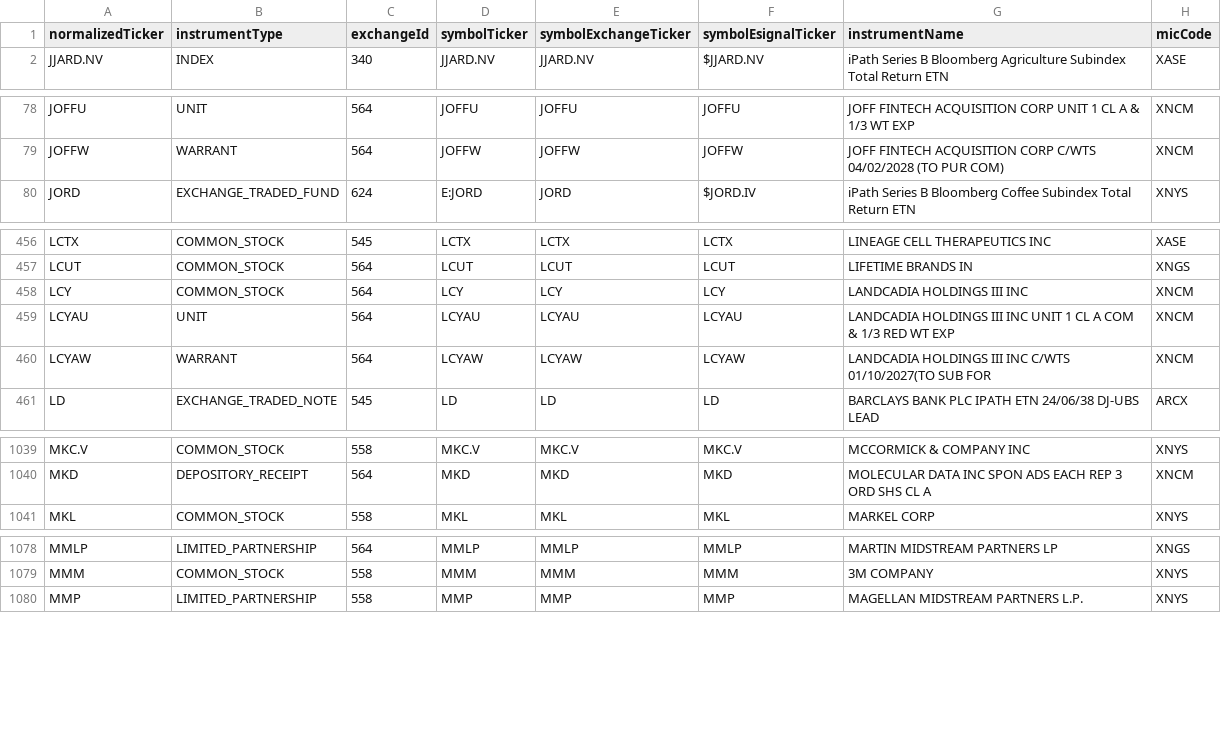
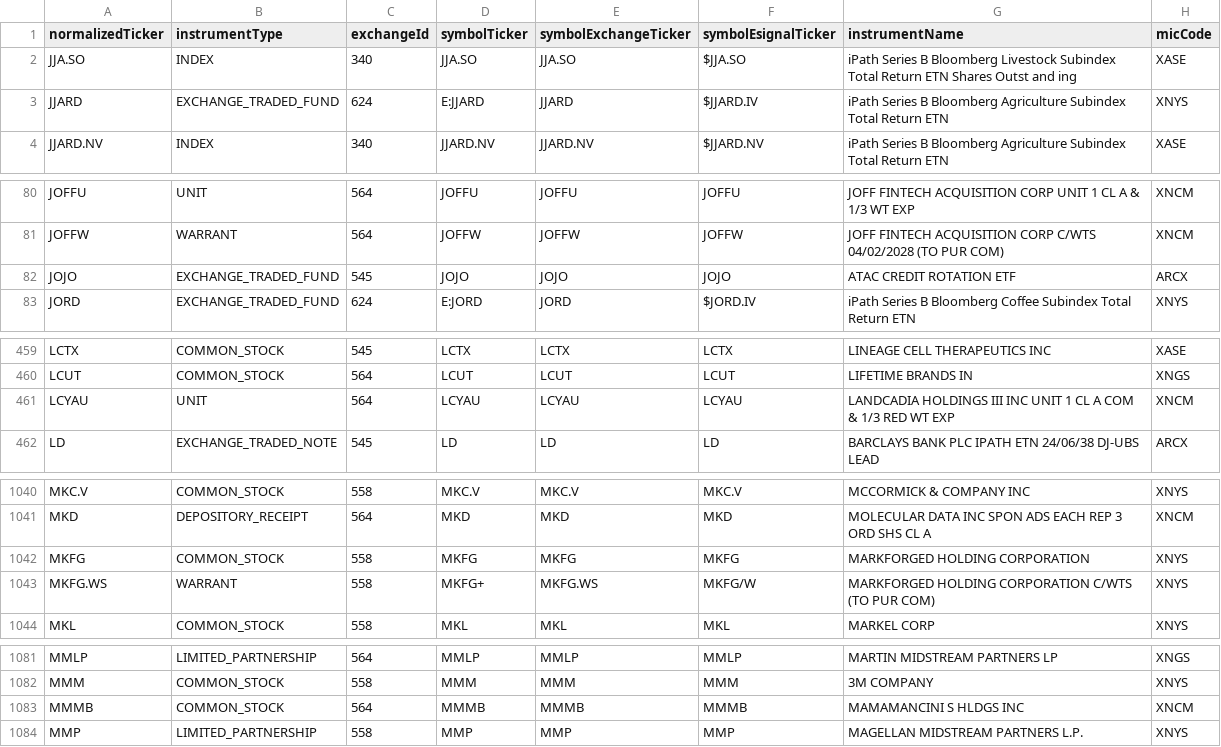
Before and after one commit to haoenhui/nyse-listed-etps, a CSV file: etps-06000.csv, drawn as a sheet; only a part is shown, gaps mark what is left out; removed rows and columns are numbered as before the commit, all else as after; the diff covers the shown part only; the diff names each change by its address in the sheet, - before the commit and + after, or states it on an @@ line.

```diff
--- a/etps-06000.csv
+++ b/etps-06000.csv
+row 2: JJA.SO | INDEX | 340 | JJA.SO | JJA.SO | $JJA.SO | iPath Series B Bloomberg Livestock Subindex Total Return ETN Shares Outst and ing | XASE
+row 3: JJARD | EXCHANGE_TRADED_FUND | 624 | E:JJARD | JJARD | $JJARD.IV | iPath Series B Bloomberg Agriculture Subindex Total Return ETN | XNYS
+row 82: JOJO | EXCHANGE_TRADED_FUND | 545 | JOJO | JOJO | JOJO | ATAC CREDIT ROTATION ETF | ARCX
-row 458: LCY | COMMON_STOCK | 564 | LCY | LCY | LCY | LANDCADIA HOLDINGS III INC | XNCM
-row 460: LCYAW | WARRANT | 564 | LCYAW | LCYAW | LCYAW | LANDCADIA HOLDINGS III INC C/WTS 01/10/2027(TO SUB FOR | XNCM
+row 1042: MKFG | COMMON_STOCK | 558 | MKFG | MKFG | MKFG | MARKFORGED HOLDING CORPORATION | XNYS
+row 1043: MKFG.WS | WARRANT | 558 | MKFG+ | MKFG.WS | MKFG/W | MARKFORGED HOLDING CORPORATION C/WTS (TO PUR COM) | XNYS
+row 1083: MMMB | COMMON_STOCK | 564 | MMMB | MMMB | MMMB | MAMAMANCINI S HLDGS INC | XNCM
```
Also changed, not shown: 2 removed rows and 2 moved rows elsewhere in this file, etps-00000.csv, etps-02000.csv, 3 other files.
